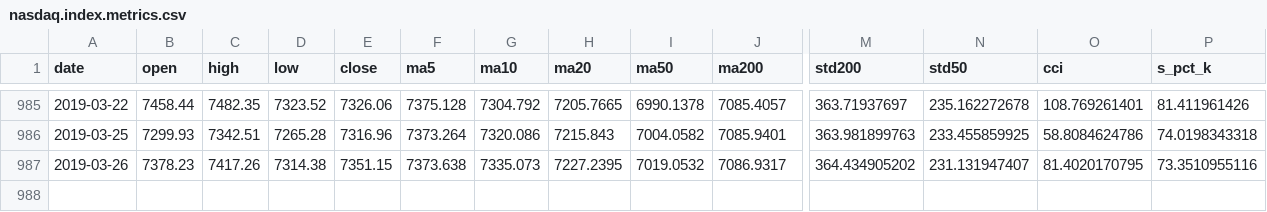
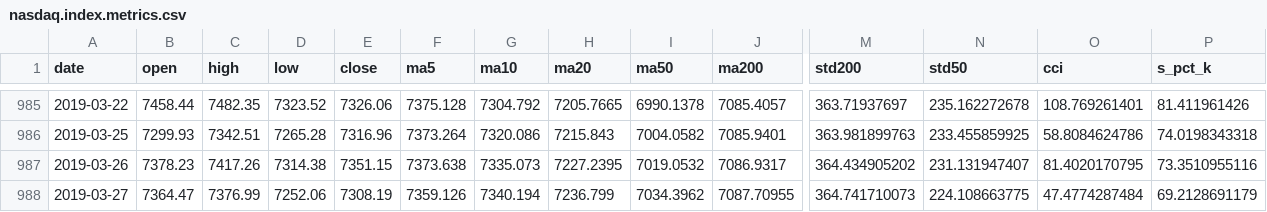
Before and after one commit to zhaoy99/outputs, a CSV file: nasdaq/nasdaq.index.metrics.csv, drawn as a sheet; only a part is shown, gaps mark what is left out; rows hold the shown columns only; the diff names each change by its address in the sheet, - before the commit and + after, or states it on an @@ line.

```diff
--- a/nasdaq/nasdaq.index.metrics.csv
+++ b/nasdaq/nasdaq.index.metrics.csv
+row 988: 2019-03-27 | 7364.47 | 7376.99 | 7252.06 | 7308.19 | 7359.126 | 7340.194 | 7236.799 | 7034.3962 | 7087.70955 | 364.741710073 | 224.108663775 | 47.4774287484 | 69.2128691179
```
Also changed, not shown: nasdaq/nasdaq.2018-01-01.rtn.csv, nasdaq/nasdaq.index.trend.csv, 4 other files.
